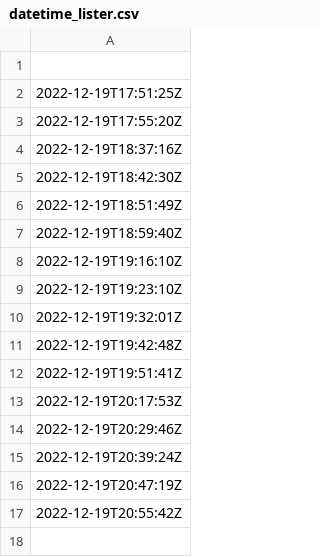
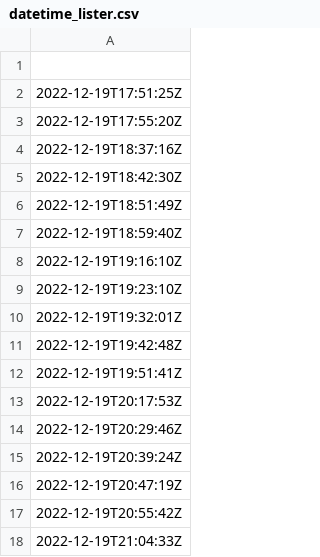
Before and after one commit to oroconnor/airpinger, a CSV file: data/datetime_lister.csv, drawn as a sheet; the diff names each change by its address in the sheet, - before the commit and + after, or states it on an @@ line.

Commit message:
GH ACTION Headlines Mon Dec 19 21:04:34 UTC 2022

```diff
--- a/data/datetime_lister.csv
+++ b/data/datetime_lister.csv
+row 18: 2022-12-19T21:04:33Z
```
